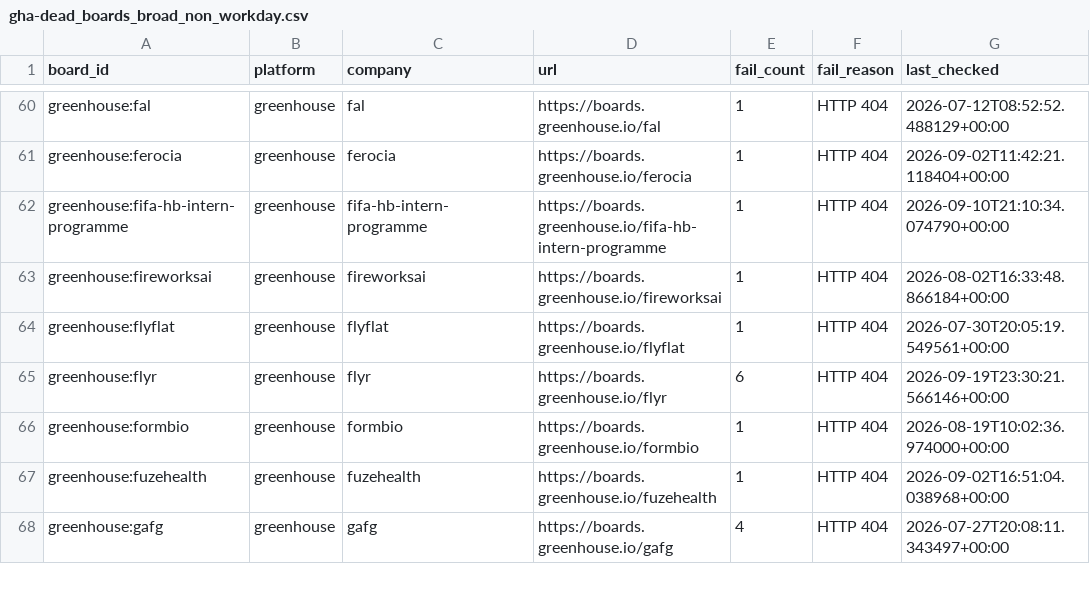
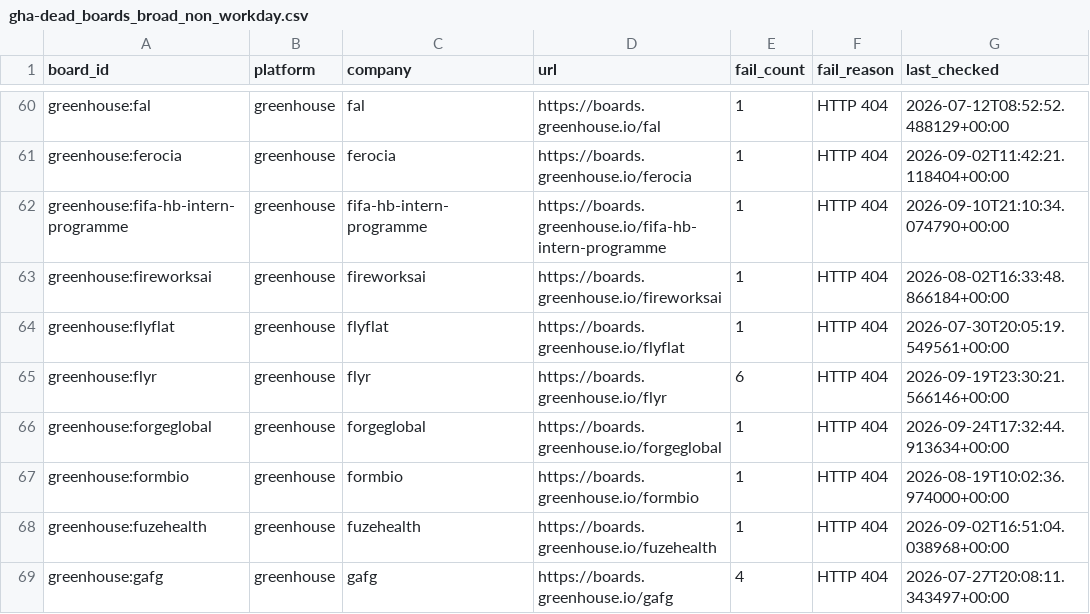
Before and after one commit to likithreddy25/job-radar, a CSV file: state/gha-dead_boards_broad_non_workday.csv, drawn as a sheet; only a part is shown, gaps mark what is left out; the diff names each change by its address in the sheet, - before the commit and + after, or states it on an @@ line.

```diff
--- a/state/gha-dead_boards_broad_non_workday.csv
+++ b/state/gha-dead_boards_broad_non_workday.csv
+row 66: greenhouse:forgeglobal | greenhouse | forgeglobal | https://boards.greenhouse.io/forgeglobal | 1 | HTTP 404 | 2026-09-24T17:32:44.913634+00:00
```
Also changed, not shown: 1 other file.
